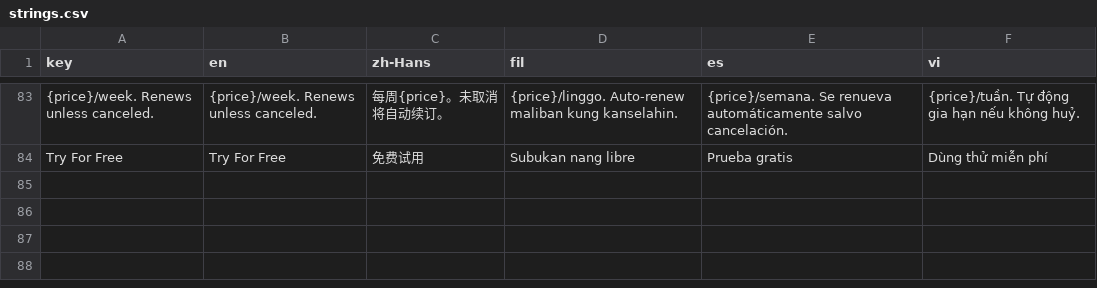
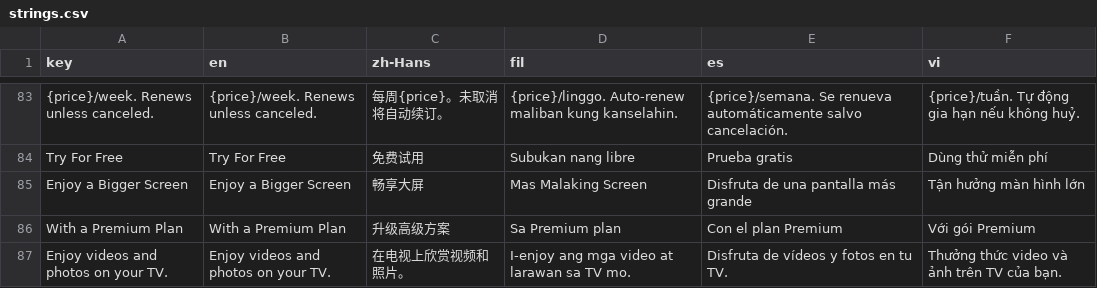
Before and after one commit to NguyenPhuadta/paywall-ios, a CSV file: assets/i18n/strings.csv, drawn as a sheet; only a part is shown, gaps mark what is left out; the diff names each change by its address in the sheet, - before the commit and + after, or states it on an @@ line.

```diff
--- a/assets/i18n/strings.csv
+++ b/assets/i18n/strings.csv
+row 85: Enjoy a Bigger Screen | Enjoy a Bigger Screen | 畅享大屏 | Mas Malaking Screen | Disfruta de una pantalla más grande | Tận hưởng màn hình lớn
+row 86: With a Premium Plan | With a Premium Plan | 升级高级方案 | Sa Premium plan | Con el plan Premium | Với gói Premium
+row 87: Enjoy videos and photos on your TV. | Enjoy videos and photos on your TV. | 在电视上欣赏视频和照片。 | I-enjoy ang mga video at larawan sa TV mo. | Disfruta de vídeos y fotos en tu TV. | Thưởng thức video và ảnh trên TV của bạn.
```
Also changed, not shown: 26 other files.
